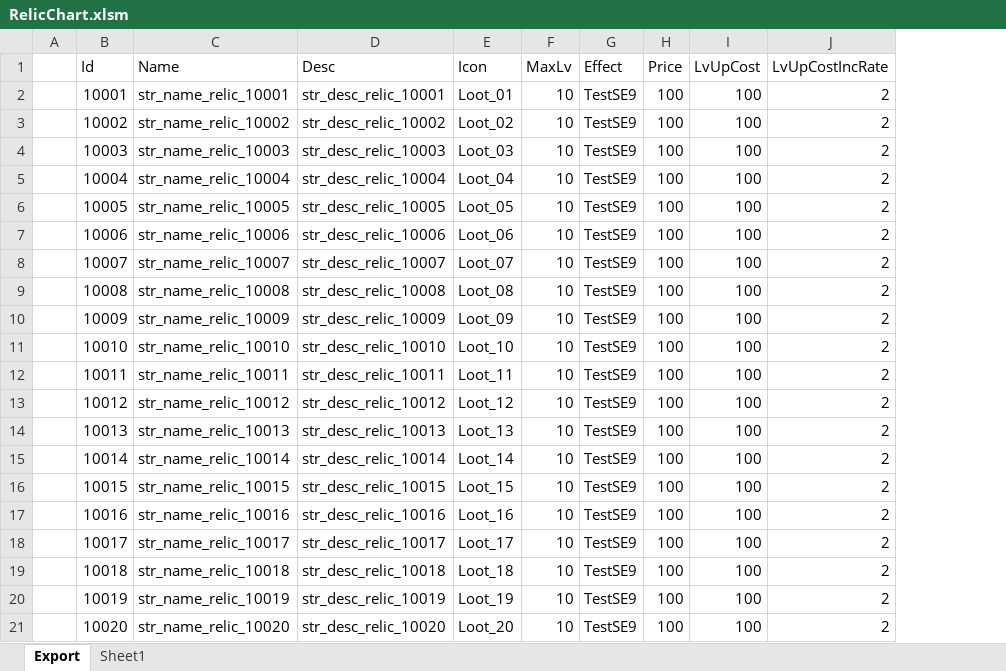
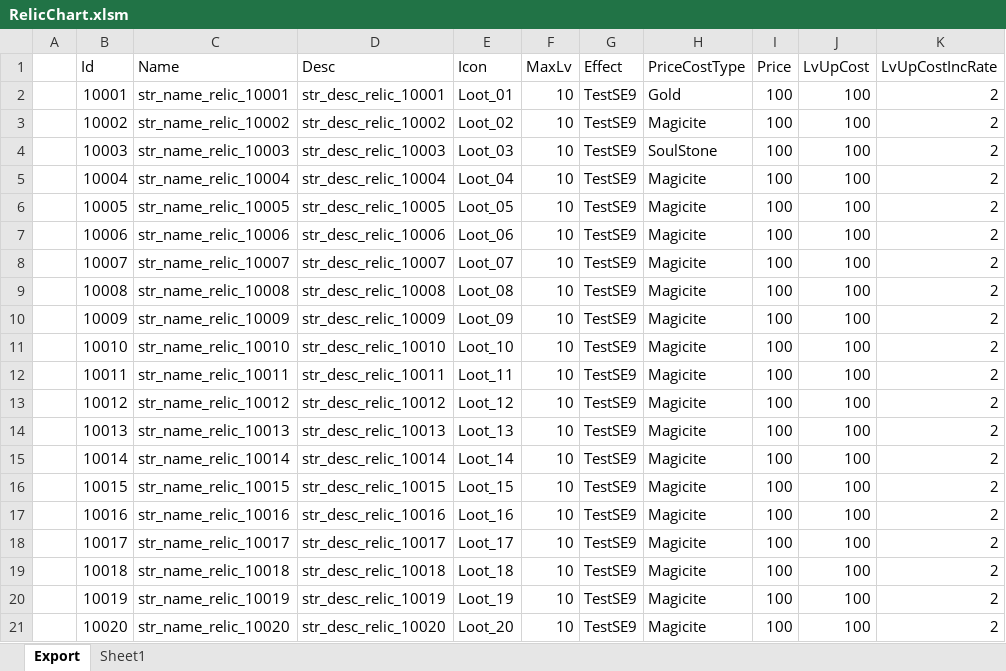
Before and after one commit to BlindBullet/ProjectDF, an Excel workbook: Assets/DataTables~/RelicChart.xlsm, sheet Export, drawn as a sheet; values as stored, in another font and other column widths than the file's, no borders; charts and pictures not drawn; the diff names each change by its address in the sheet, - before the commit and + after, or states it on an @@ line.

```diff
--- a/Assets/DataTables~/RelicChart.xlsm (sheet Export)
+++ b/Assets/DataTables~/RelicChart.xlsm (sheet Export)
+column H (PriceCostType), rows 2-21: Gold | Magicite | SoulStone | Magicite | Magicite | Magicite | Magicite | Magicite | Magicite | Magicite | Magicite | Magicite | Magicite | Magicite | Magicite | Magicite | Magicite | Magicite | Magicite | Magicite
```
Also changed, not shown: charts or pictures, 5 other files.
